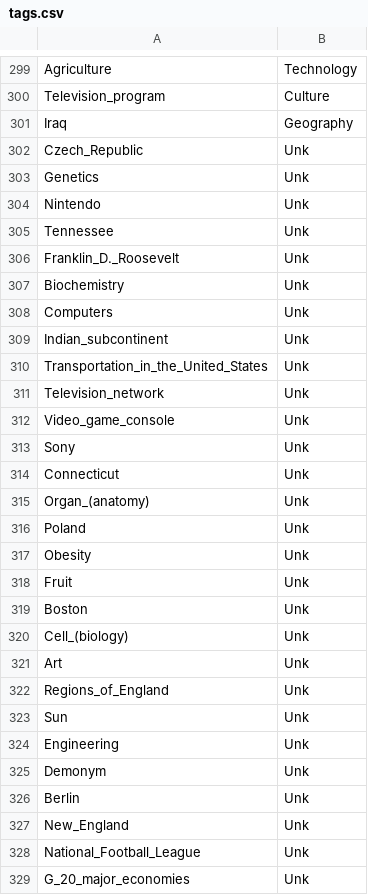
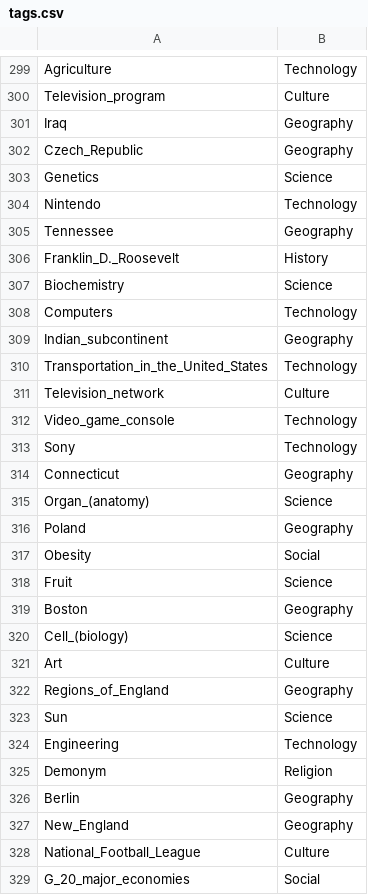
Before and after one commit to gulyas/network_games_analysis, a CSV file: python_scripts/tags.csv, drawn as a sheet; only a part is shown, gaps mark what is left out; the diff covers the shown part only.

```diff
--- a/python_scripts/tags.csv
+++ b/python_scripts/tags.csv
@@ -301,29 +301,29 @@ Television_program,Culture
 Iraq,Geography
-Czech_Republic,Unk
-Genetics,Unk
-Nintendo,Unk
-Tennessee,Unk
-Franklin_D._Roosevelt,Unk
-Biochemistry,Unk
-Computers,Unk
-Indian_subcontinent,Unk
-Transportation_in_the_United_States,Unk
-Television_network,Unk
-Video_game_console,Unk
-Sony,Unk
-Connecticut,Unk
-Organ_(anatomy),Unk
-Poland,Unk
-Obesity,Unk
-Fruit,Unk
-Boston,Unk
-Cell_(biology),Unk
-Art,Unk
-Regions_of_England,Unk
-Sun,Unk
-Engineering,Unk
-Demonym,Unk
-Berlin,Unk
-New_England,Unk
-National_Football_League,Unk
-G_20_major_economies,Unk
+Czech_Republic,Geography
+Genetics,Science
+Nintendo,Technology
+Tennessee,Geography
+Franklin_D._Roosevelt,History
+Biochemistry,Science
+Computers,Technology
+Indian_subcontinent,Geography
+Transportation_in_the_United_States,Technology
+Television_network,Culture
+Video_game_console,Technology
+Sony,Technology
+Connecticut,Geography
+Organ_(anatomy),Science
+Poland,Geography
+Obesity,Social
+Fruit,Science
+Boston,Geography
+Cell_(biology),Science
+Art,Culture
+Regions_of_England,Geography
+Sun,Science
+Engineering,Technology
+Demonym,Religion
+Berlin,Geography
+New_England,Geography
+National_Football_League,Culture
+G_20_major_economies,Social
```
Also changed, not shown: 172 edited cells elsewhere in this file, 2 other files.
